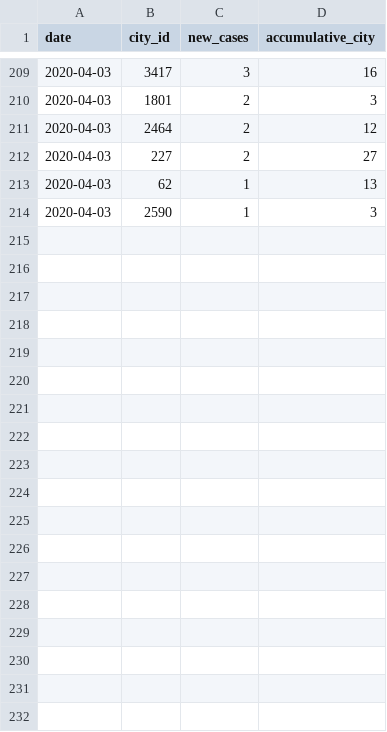
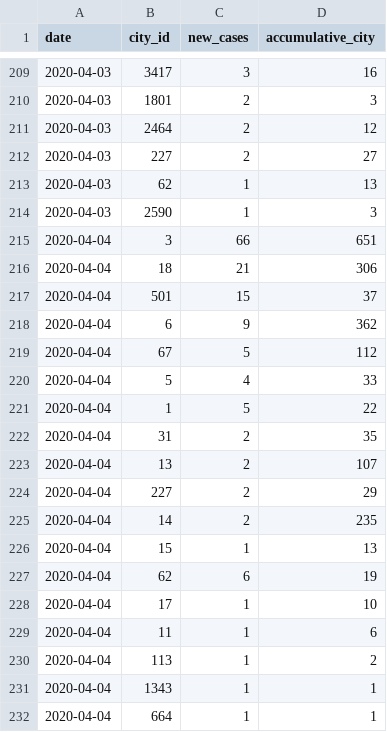
Before and after one commit to mrg0lden/COVID19-SA, a CSV file: covid-sa-by-city.csv, drawn as a sheet; only a part is shown, gaps mark what is left out.

Commit message:
Update: April 4th data

```diff
--- a/covid-sa-by-city.csv
+++ b/covid-sa-by-city.csv
@@ -214 +214,19 @@ date,city_id,new_cases,accumulative_city
 2020-04-03,2590,1,3
+2020-04-04,3,66,651
+2020-04-04,18,21,306
+2020-04-04,501,15,37
+2020-04-04,6,9,362
+2020-04-04,67,5,112
+2020-04-04,5,4,33
+2020-04-04,1,5,22
+2020-04-04,31,2,35
+2020-04-04,13,2,107
+2020-04-04,227,2,29
+2020-04-04,14,2,235
+2020-04-04,15,1,13
+2020-04-04,62,6,19
+2020-04-04,17,1,10
+2020-04-04,11,1,6
+2020-04-04,113,1,2
+2020-04-04,1343,1,1
+2020-04-04,664,1,1
```
Also changed, not shown: covid-sa-combined.csv.
